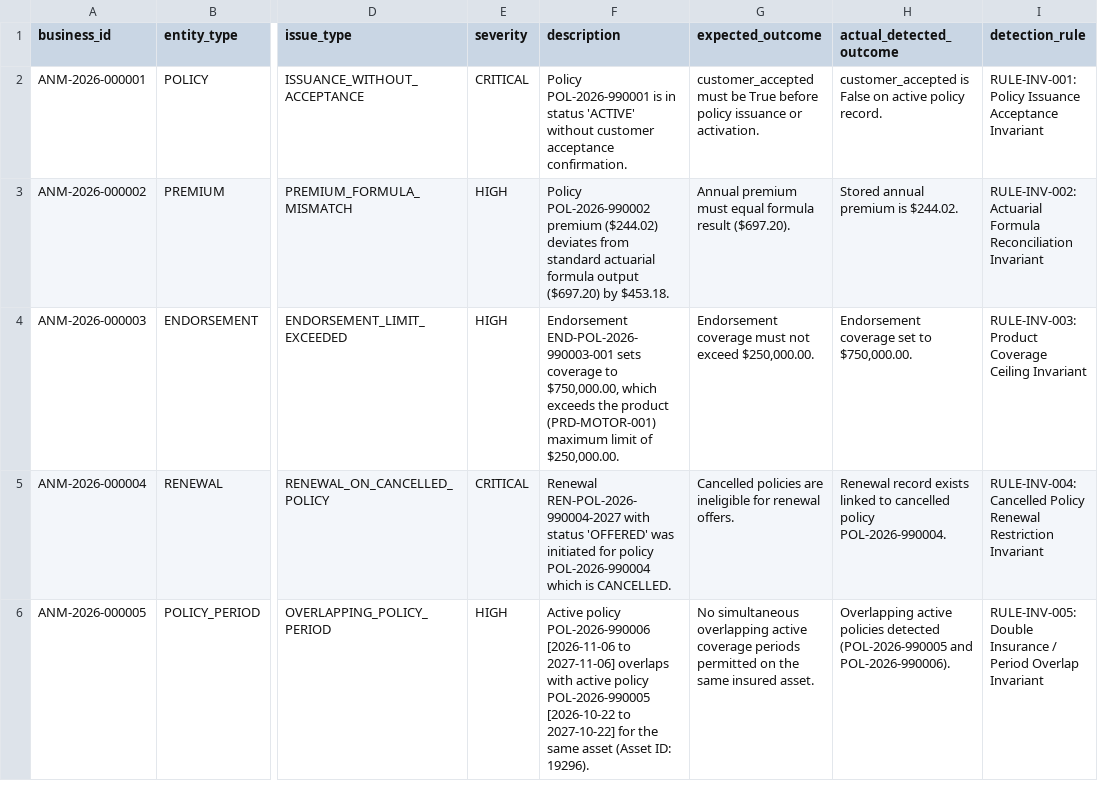
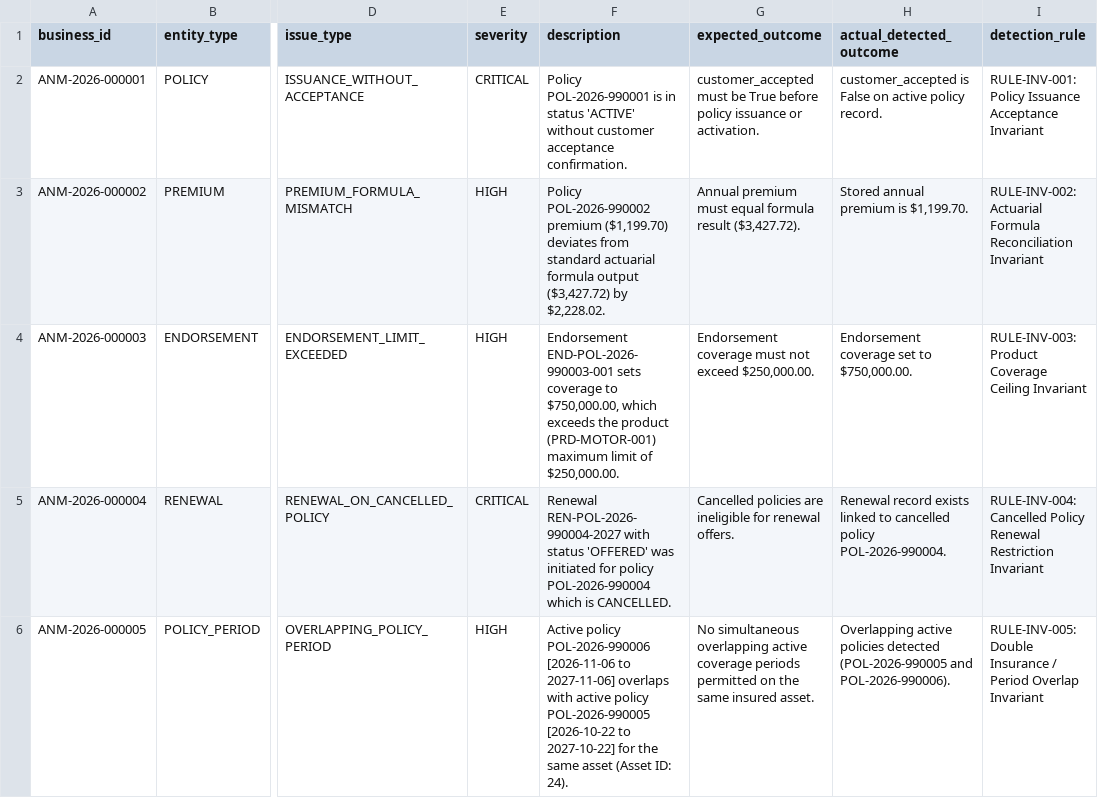
Before and after one commit to gowtham037/InsureFlow, a CSV file: data/exports/anomaly_records.csv, drawn as a sheet; only a part is shown, gaps mark what is left out; the diff names each change by its address in the sheet, - before the commit and + after, or states it on an @@ line.

Commit message:
docs & fix: complete public repository review, clean paths, README corrections, and anomaly entity alignments

```diff
--- a/data/exports/anomaly_records.csv
+++ b/data/exports/anomaly_records.csv
-F3 (description): …POL-2026-990002 premium ($244.02) deviates from standard actuarial formula output ($697.20) by $453.18.
+F3 (description): …POL-2026-990002 premium ($1,199.70) deviates from standard actuarial formula output ($3,427.72) by $2,228.02.
-G3 (expected_outcome): …formula result ($697.20).
+G3 (expected_outcome): …formula result ($3,427.72).
-H3 (actual_detected_outcome): Stored annual premium is $244.02.
+H3 (actual_detected_outcome): Stored annual premium is $1,199.70.
-F6 (description): …(Asset ID: 19296).
+F6 (description): …(Asset ID: 24).
```
Also changed, not shown: data/exports/ground_truth.csv, data/ground_truth/ground_truth.csv, 28 other files.
